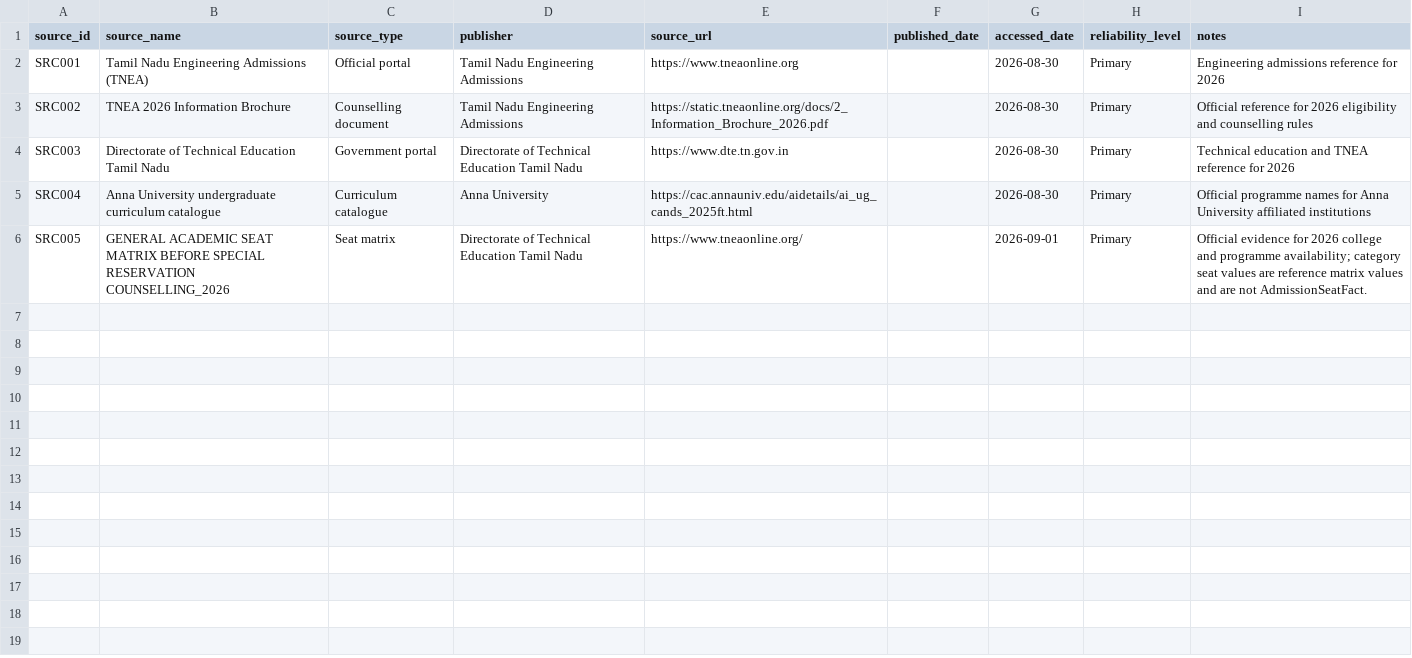
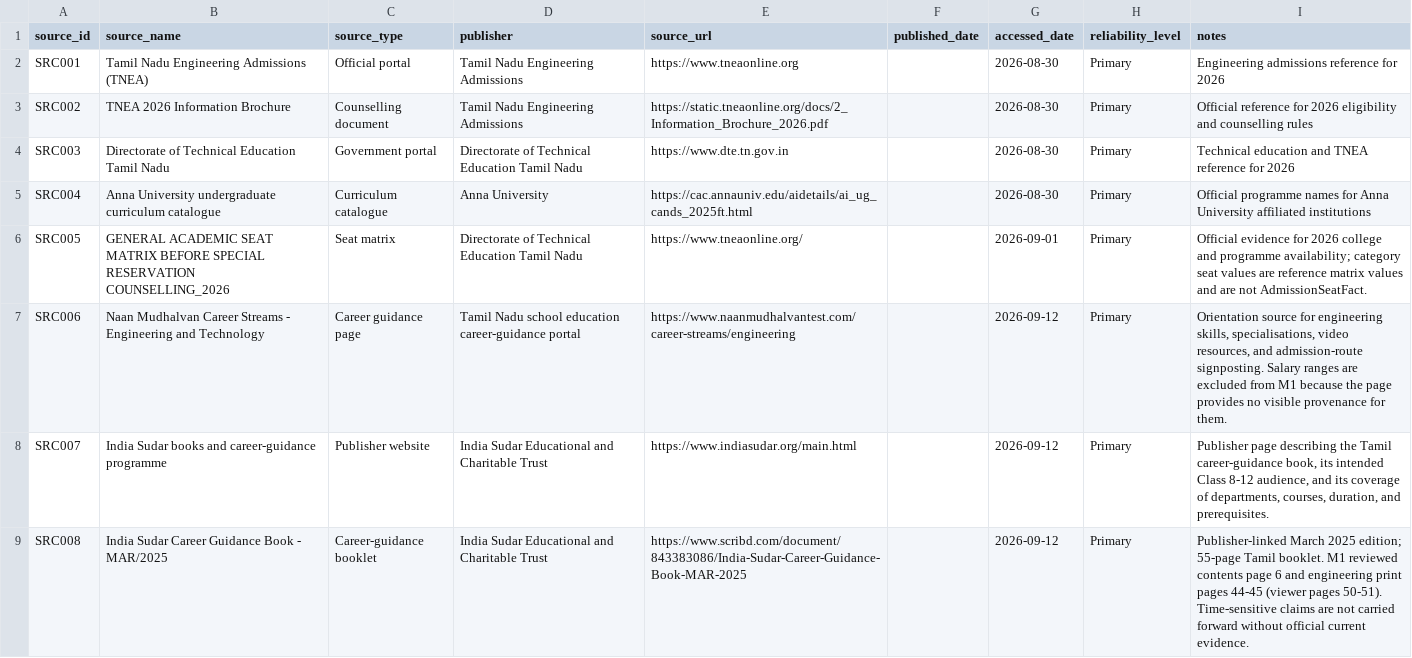
Before and after one commit to Ganesan797/tn-engineering-guidance, a CSV file: data/sources.csv, drawn as a sheet.

Commit message:
Freeze M1 awareness content pack V1

```diff
--- a/data/sources.csv
+++ b/data/sources.csv
@@ -6 +6,4 @@ SRC004,Anna University undergraduate curriculum catalogue,Curriculum catalogue,A
 SRC005,GENERAL ACADEMIC SEAT MATRIX BEFORE SPECIAL RESERVATION COUNSELLING_2026,Seat matrix,Directorate of Technical Education Tamil Nadu,https://www.tneaonline.org/,,2026-09-01,Primary,"Official evidence for 2026 college and programme availability; category seat values are reference matrix values and are not AdmissionSeatFact."
+SRC006,Naan Mudhalvan Career Streams - Engineering and Technology,Career guidance page,Tamil Nadu school education career-guidance portal,https://www.naanmudhalvantest.com/career-streams/engineering,,2026-09-12,Primary,"Orientation source for engineering skills, specialisations, video resources, and admission-route signposting. Salary ranges are excluded from M1 because the page provides no visible provenance for them."
+SRC007,India Sudar books and career-guidance programme,Publisher website,India Sudar Educational and Charitable Trust,https://www.indiasudar.org/main.html,,2026-09-12,Primary,"Publisher page describing the Tamil career-guidance book, its intended Class 8-12 audience, and its coverage of departments, courses, duration, and prerequisites."
+SRC008,India Sudar Career Guidance Book - MAR/2025,Career-guidance booklet,India Sudar Educational and Charitable Trust,https://www.scribd.com/document/843383086/India-Sudar-Career-Guidance-Book-MAR-2025,,2026-09-12,Primary,"Publisher-linked March 2025 edition; 55-page Tamil booklet. M1 reviewed contents page 6 and engineering print pages 44-45 (viewer pages 50-51). Time-sensitive claims are not carried forward without official current evidence."
```
Also changed, not shown: 3 other files.
